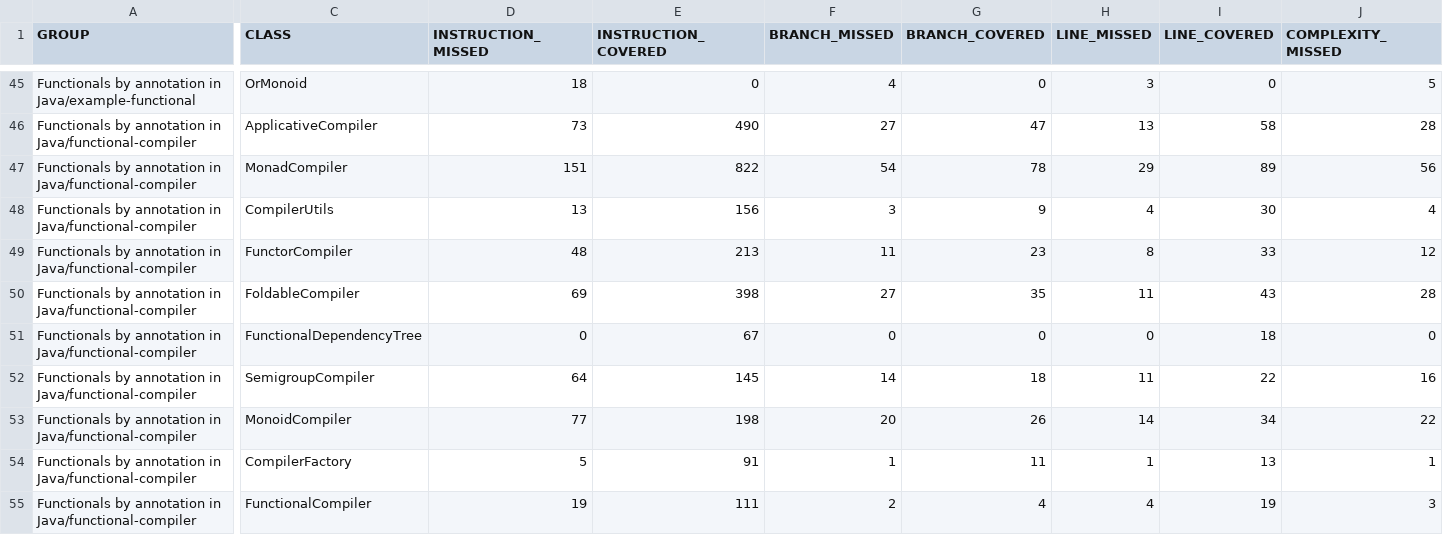
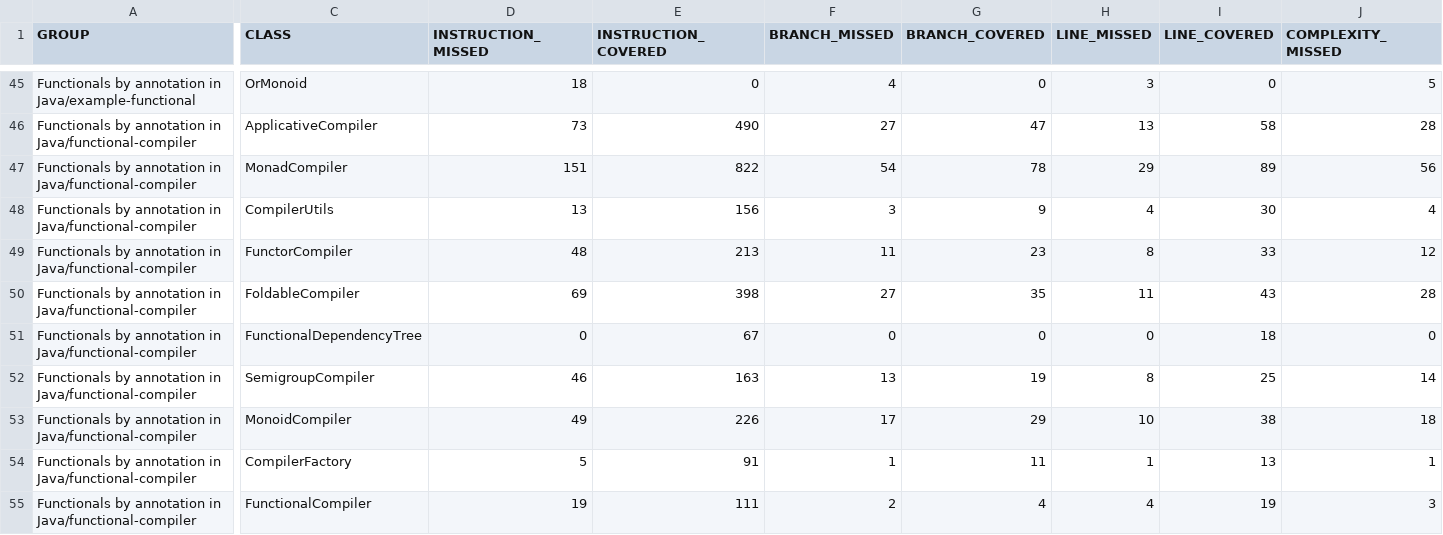
Before and after one commit to dan323/functional-by-annotations, a CSV file: jacoco-aggregate/jacoco.csv, drawn as a sheet; only a part is shown, gaps mark what is left out; the diff covers the shown part only; the diff names each change by its address in the sheet, - before the commit and + after, or states it on an @@ line.

```diff
--- a/jacoco-aggregate/jacoco.csv
+++ b/jacoco-aggregate/jacoco.csv
-D52 (INSTRUCTION_MISSED): 64
+D52 (INSTRUCTION_MISSED): 46
-E52 (INSTRUCTION_COVERED): 145
+E52 (INSTRUCTION_COVERED): 163
-F52 (BRANCH_MISSED): 14
+F52 (BRANCH_MISSED): 13
-G52 (BRANCH_COVERED): 18
+G52 (BRANCH_COVERED): 19
-H52 (LINE_MISSED): 11
+H52 (LINE_MISSED): 8
-I52 (LINE_COVERED): 22
+I52 (LINE_COVERED): 25
-J52 (COMPLEXITY_MISSED): 16
+J52 (COMPLEXITY_MISSED): 14
-D53 (INSTRUCTION_MISSED): 77
+D53 (INSTRUCTION_MISSED): 49
-E53 (INSTRUCTION_COVERED): 198
+E53 (INSTRUCTION_COVERED): 226
-F53 (BRANCH_MISSED): 20
+F53 (BRANCH_MISSED): 17
-G53 (BRANCH_COVERED): 26
+G53 (BRANCH_COVERED): 29
-H53 (LINE_MISSED): 14
+H53 (LINE_MISSED): 10
-I53 (LINE_COVERED): 34
+I53 (LINE_COVERED): 38
-J53 (COMPLEXITY_MISSED): 22
+J53 (COMPLEXITY_MISSED): 18
```
Also changed, not shown: 6 edited cells elsewhere in this file, 10 other files.
